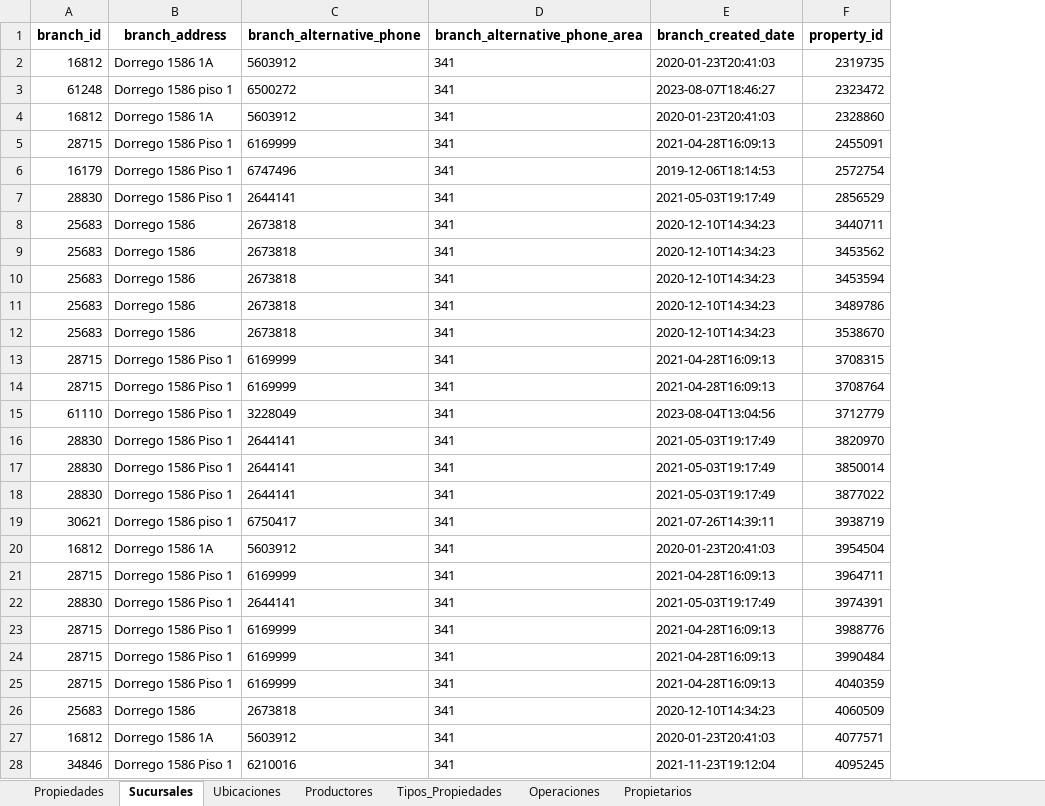
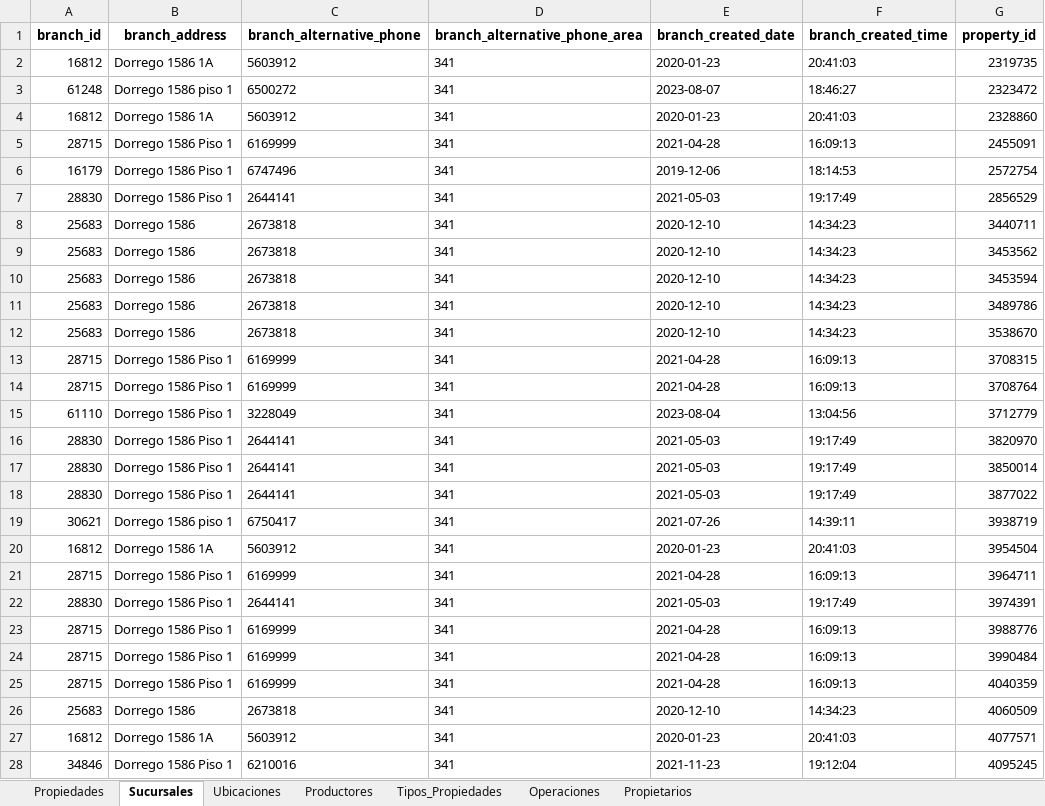
Before and after one commit to LMilanesi/Prone, an Excel workbook: Propiedades_Todo_en_Uno.xlsx, sheet Sucursales, drawn as a sheet; only a part is shown; values as stored, in another font and other column widths than the file's, no borders; the diff covers the shown part only; the diff names each change by its address in the sheet, - before the commit and + after, or states it on an @@ line.

Commit message:
Se acomodo el formato de horas en SUCURSALES,dividira la fecha y la hora

```diff
--- a/Propiedades_Todo_en_Uno.xlsx (sheet Sucursales)
+++ b/Propiedades_Todo_en_Uno.xlsx (sheet Sucursales)
+column F (branch_created_time), rows 2-28: 20:41:03 | 18:46:27 | 20:41:03 | 16:09:13 | 18:14:53 | 19:17:49 | 14:34:23 | 14:34:23 | 14:34:23 | 14:34:23 | 14:34:23 | 16:09:13 | 16:09:13 | 13:04:56 | 19:17:49 | 19:17:49 | 19:17:49 | 14:39:11 | 20:41:03 | 16:09:13 | 19:17:49 | 16:09:13 | 16:09:13 | 16:09:13 | 14:34:23 | 20:41:03 | 19:12:04
-E2 (branch_created_date): 2020-01-23T20:41:03
+E2 (branch_created_date): 2020-01-23
-E3 (branch_created_date): 2023-08-07T18:46:27
+E3 (branch_created_date): 2023-08-07
-E4 (branch_created_date): 2020-01-23T20:41:03
+E4 (branch_created_date): 2020-01-23
-E5 (branch_created_date): 2021-04-28T16:09:13
+E5 (branch_created_date): 2021-04-28
-E6 (branch_created_date): 2019-12-06T18:14:53
+E6 (branch_created_date): 2019-12-06
-E7 (branch_created_date): 2021-05-03T19:17:49
+E7 (branch_created_date): 2021-05-03
-E8:E12 (branch_created_date): 2020-12-10T14:34:23
+E8:E12 (branch_created_date): 2020-12-10
-E13:E14 (branch_created_date): 2021-04-28T16:09:13
+E13:E14 (branch_created_date): 2021-04-28
-E15 (branch_created_date): 2023-08-04T13:04:56
+E15 (branch_created_date): 2023-08-04
-E16:E18 (branch_created_date): 2021-05-03T19:17:49
+E16:E18 (branch_created_date): 2021-05-03
-E19 (branch_created_date): 2021-07-26T14:39:11
+E19 (branch_created_date): 2021-07-26
-E20 (branch_created_date): 2020-01-23T20:41:03
+E20 (branch_created_date): 2020-01-23
-E21 (branch_created_date): 2021-04-28T16:09:13
+E21 (branch_created_date): 2021-04-28
-E22 (branch_created_date): 2021-05-03T19:17:49
+E22 (branch_created_date): 2021-05-03
-E23:E25 (branch_created_date): 2021-04-28T16:09:13
+E23:E25 (branch_created_date): 2021-04-28
-E26 (branch_created_date): 2020-12-10T14:34:23
+E26 (branch_created_date): 2020-12-10
-E27 (branch_created_date): 2020-01-23T20:41:03
+E27 (branch_created_date): 2020-01-23
-E28 (branch_created_date): 2021-11-23T19:12:04
+E28 (branch_created_date): 2021-11-23
```
Also changed, not shown: 576 edited cells elsewhere in this sheet, 1 other file.
